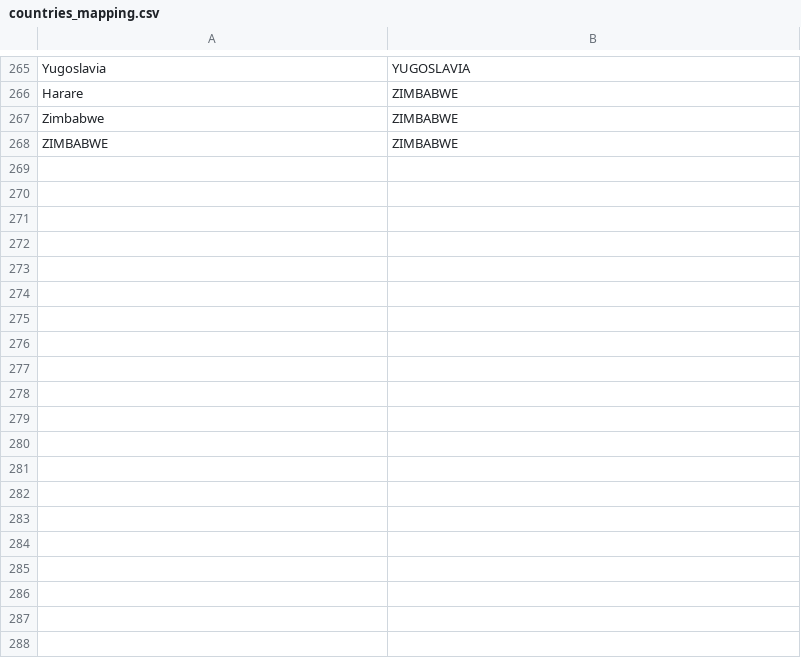
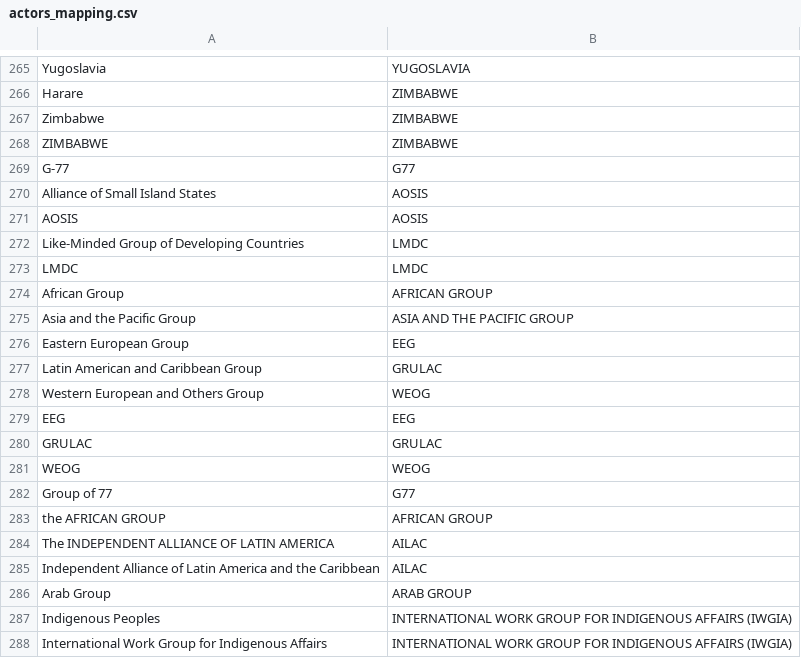
Before and after one commit to polygon4207/Earth-Negotiations-Bulletins-Analysis, a CSV file: data/actors_mapping.csv (was data/countries_mapping.csv), drawn as a sheet; only a part is shown, gaps mark what is left out; the diff names each change by its address in the sheet, - before the commit and + after, or states it on an @@ line.

Commit message:
notebook 02_extract_paragraphs_and_actors + csv

```diff
--- a/data/countries_mapping.csv
+++ b/data/actors_mapping.csv
+row 269: G-77 | G77
+row 270: Alliance of Small Island States | AOSIS
+row 271: AOSIS | AOSIS
+row 272: Like-Minded Group of Developing Countries | LMDC
+row 273: LMDC | LMDC
+row 274: African Group | AFRICAN GROUP
+row 275: Asia and the Pacific Group | ASIA AND THE PACIFIC GROUP
+row 276: Eastern European Group | EEG
+row 277: Latin American and Caribbean Group | GRULAC
+row 278: Western European and Others Group | WEOG
+row 279: EEG | EEG
+row 280: GRULAC | GRULAC
+row 281: WEOG | WEOG
+row 282: Group of 77 | G77
+row 283: the AFRICAN GROUP | AFRICAN GROUP
+row 284: The INDEPENDENT ALLIANCE OF LATIN AMERICA | AILAC
+row 285: Independent Alliance of Latin America and the Caribbean | AILAC
+row 286: Arab Group | ARAB GROUP
+row 287: Indigenous Peoples | INTERNATIONAL WORK GROUP FOR INDIGENOUS AFFAIRS (IWGIA)
+row 288: International Work Group for Indigenous Affairs | INTERNATIONAL WORK GROUP FOR INDIGENOUS AFFAIRS (IWGIA)
```
Also changed, not shown: 6 other files.
